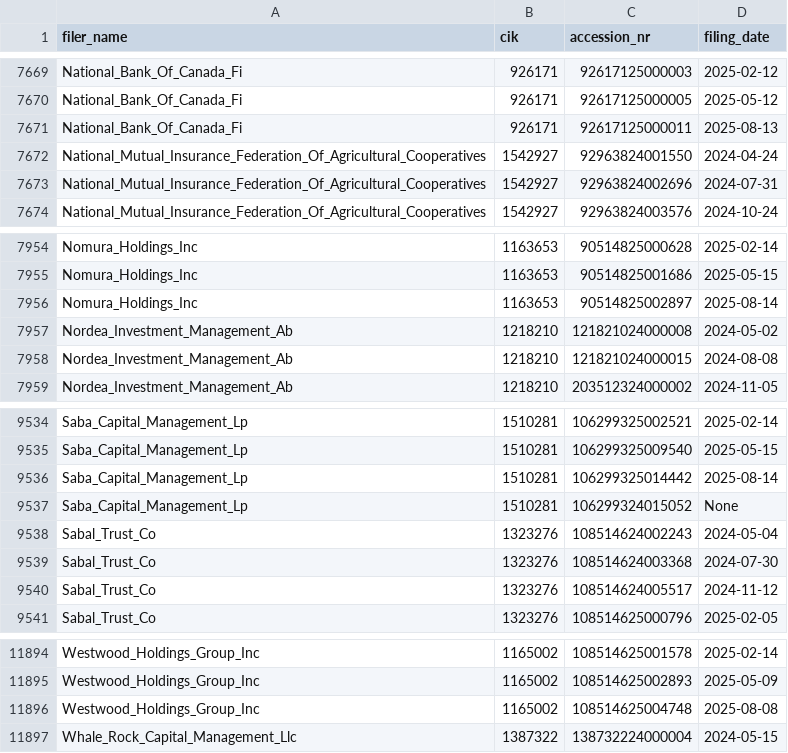
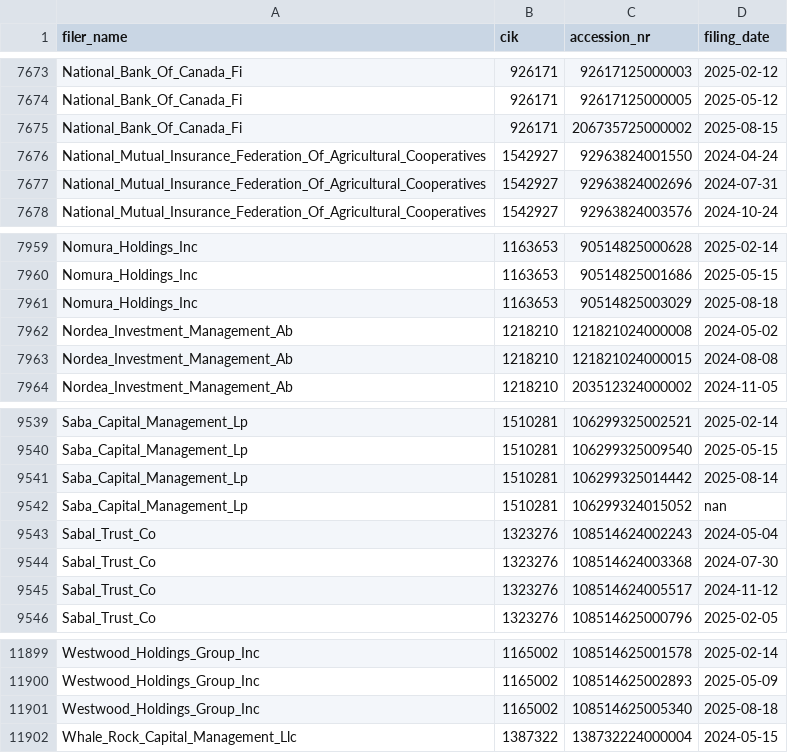
Before and after one commit to andreiCiocirlan/quarterly_holdings, a CSV file: data/sources/filer_accession_metadata.csv, drawn as a sheet; only a part is shown, gaps mark what is left out; the diff covers the shown part only.

```diff
--- a/data/sources/filer_accession_metadata.csv
+++ b/data/sources/filer_accession_metadata.csv
@@ -7670,3 +7674,3 @@ National_Bank_Of_Canada_Fi,926171,92617125000003,2025-02-12
 National_Bank_Of_Canada_Fi,926171,92617125000005,2025-05-12
-National_Bank_Of_Canada_Fi,926171,92617125000011,2025-08-13
+National_Bank_Of_Canada_Fi,926171,206735725000002,2025-08-15
 National_Mutual_Insurance_Federation_Of_Agricultural_Cooperatives,1542927,92963824001550,2024-04-24
@@ -7955,3 +7960,3 @@ Nomura_Holdings_Inc,1163653,90514825000628,2025-02-14
 Nomura_Holdings_Inc,1163653,90514825001686,2025-05-15
-Nomura_Holdings_Inc,1163653,90514825002897,2025-08-14
+Nomura_Holdings_Inc,1163653,90514825003029,2025-08-18
 Nordea_Investment_Management_Ab,1218210,121821024000008,2024-05-02
@@ -9536,3 +9541,3 @@ Saba_Capital_Management_Lp,1510281,106299325009540,2025-05-15
 Saba_Capital_Management_Lp,1510281,106299325014442,2025-08-14
-Saba_Capital_Management_Lp,1510281,106299324015052,None
+Saba_Capital_Management_Lp,1510281,106299324015052,nan
 Sabal_Trust_Co,1323276,108514624002243,2024-05-04
@@ -11895,3 +11900,3 @@ Westwood_Holdings_Group_Inc,1165002,108514625001578,2025-02-14
 Westwood_Holdings_Group_Inc,1165002,108514625002893,2025-05-09
-Westwood_Holdings_Group_Inc,1165002,108514625004748,2025-08-08
+Westwood_Holdings_Group_Inc,1165002,108514625005340,2025-08-18
 Whale_Rock_Capital_Management_Llc,1387322,138732224000004,2024-05-15
```
Also changed, not shown: 7 added rows, 1 removed row and 4 edited cells elsewhere in this file.
